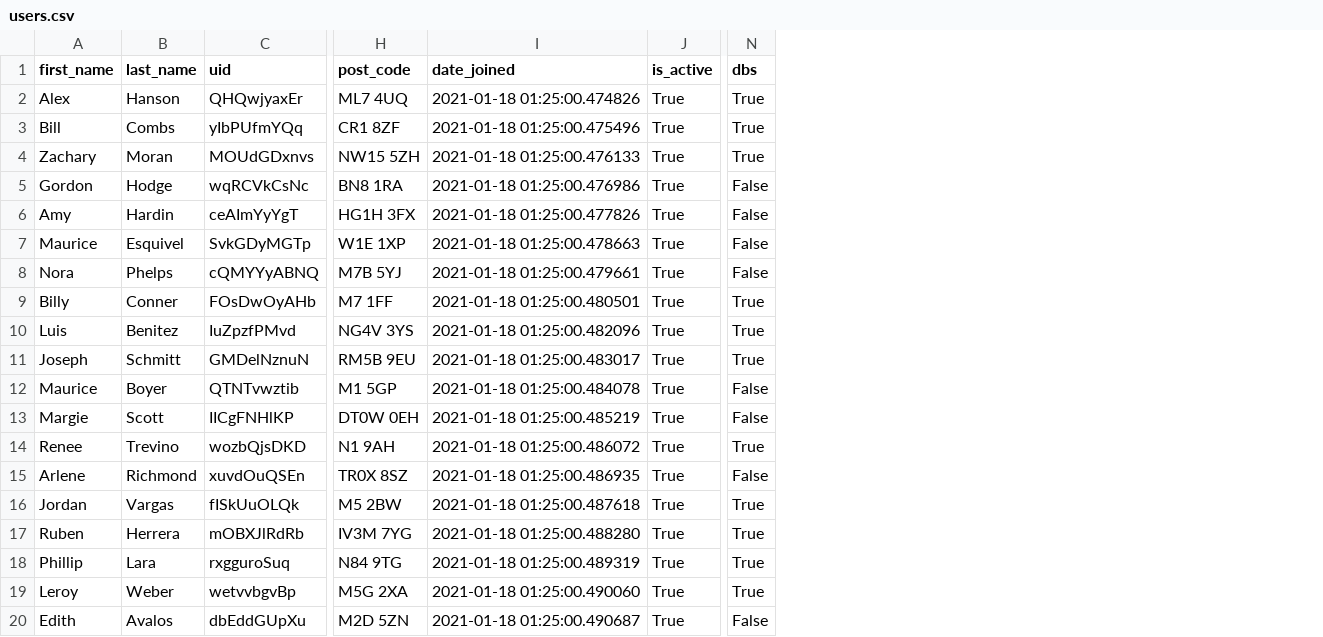
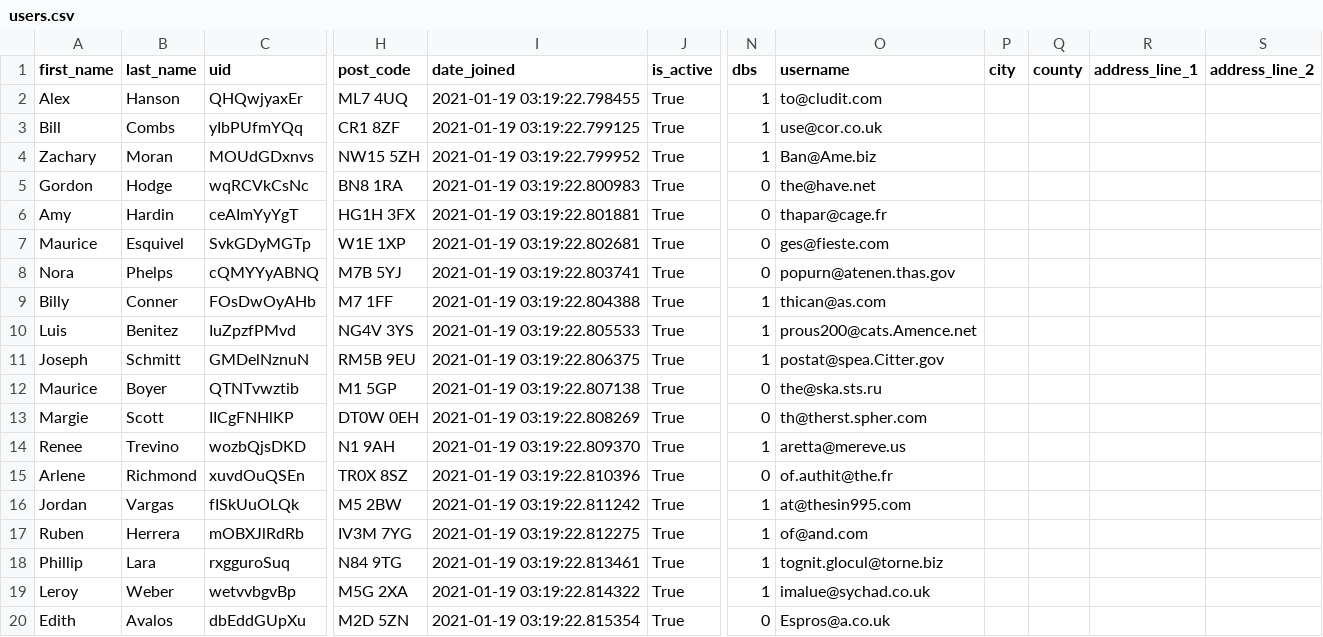
Before and after one commit to YourTechAngels/hwn_synth_data_generator, a CSV file: generated/users.csv, drawn as a sheet; only a part is shown, gaps mark what is left out; the diff covers the shown part only; the diff names each change by its address in the sheet, - before the commit and + after, or states it on an @@ line.

```diff
--- a/generated/users.csv
+++ b/generated/users.csv
+column O (username), rows 2-20: to@cludit.com | use@cor.co.uk | Ban@Ame.biz | the@have.net | thapar@cage.fr | ges@fieste.com | popurn@atenen.thas.gov | thican@as.com | prous200@cats.Amence.net | postat@spea.Citter.gov | the@ska.sts.ru | th@therst.spher.com | aretta@mereve.us | of.authit@the.fr | at@thesin995.com | of@and.com | tognit.glocul@torne.biz | imalue@sychad.co.uk | Espros@a.co.uk
+column P (city), empty
+column Q (county), empty
+column R (address_line_1), empty
+column S (address_line_2), empty
-I2 (date_joined): 2021-01-18 01:25:00.474826
+I2 (date_joined): 2021-01-19 03:19:22.798455
-N2:N4 (dbs): True
+N2:N4 (dbs): 1
-I3 (date_joined): 2021-01-18 01:25:00.475496
+I3 (date_joined): 2021-01-19 03:19:22.799125
-I4 (date_joined): 2021-01-18 01:25:00.476133
+I4 (date_joined): 2021-01-19 03:19:22.799952
-I5 (date_joined): 2021-01-18 01:25:00.476986
+I5 (date_joined): 2021-01-19 03:19:22.800983
-N5:N8 (dbs): False
+N5:N8 (dbs): 0
-I6 (date_joined): 2021-01-18 01:25:00.477826
+I6 (date_joined): 2021-01-19 03:19:22.801881
-I7 (date_joined): 2021-01-18 01:25:00.478663
+I7 (date_joined): 2021-01-19 03:19:22.802681
-I8 (date_joined): 2021-01-18 01:25:00.479661
+I8 (date_joined): 2021-01-19 03:19:22.803741
-I9 (date_joined): 2021-01-18 01:25:00.480501
+I9 (date_joined): 2021-01-19 03:19:22.804388
-N9:N11 (dbs): True
+N9:N11 (dbs): 1
-I10 (date_joined): 2021-01-18 01:25:00.482096
+I10 (date_joined): 2021-01-19 03:19:22.805533
-I11 (date_joined): 2021-01-18 01:25:00.483017
+I11 (date_joined): 2021-01-19 03:19:22.806375
-I12 (date_joined): 2021-01-18 01:25:00.484078
+I12 (date_joined): 2021-01-19 03:19:22.807138
-N12:N13 (dbs): False
+N12:N13 (dbs): 0
-I13 (date_joined): 2021-01-18 01:25:00.485219
+I13 (date_joined): 2021-01-19 03:19:22.808269
-I14 (date_joined): 2021-01-18 01:25:00.486072
+I14 (date_joined): 2021-01-19 03:19:22.809370
-N14 (dbs): True
+N14 (dbs): 1
-I15 (date_joined): 2021-01-18 01:25:00.486935
+I15 (date_joined): 2021-01-19 03:19:22.810396
-N15 (dbs): False
+N15 (dbs): 0
-I16 (date_joined): 2021-01-18 01:25:00.487618
+I16 (date_joined): 2021-01-19 03:19:22.811242
-N16:N19 (dbs): True
+N16:N19 (dbs): 1
-I17 (date_joined): 2021-01-18 01:25:00.488280
+I17 (date_joined): 2021-01-19 03:19:22.812275
-I18 (date_joined): 2021-01-18 01:25:00.489319
+I18 (date_joined): 2021-01-19 03:19:22.813461
-I19 (date_joined): 2021-01-18 01:25:00.490060
+I19 (date_joined): 2021-01-19 03:19:22.814322
-I20 (date_joined): 2021-01-18 01:25:00.490687
+I20 (date_joined): 2021-01-19 03:19:22.815354
-N20 (dbs): False
+N20 (dbs): 0
```
Also changed, not shown: 102 edited cells elsewhere in this file, generated/tasks.csv, 2 other files.
